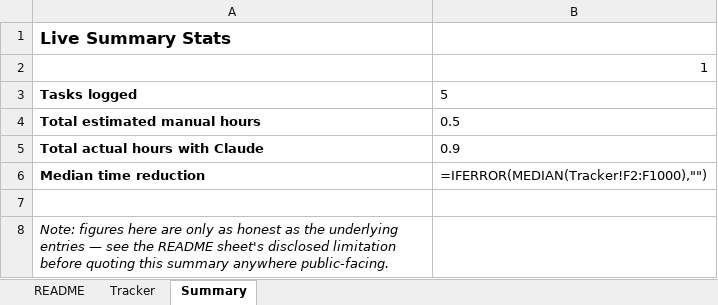
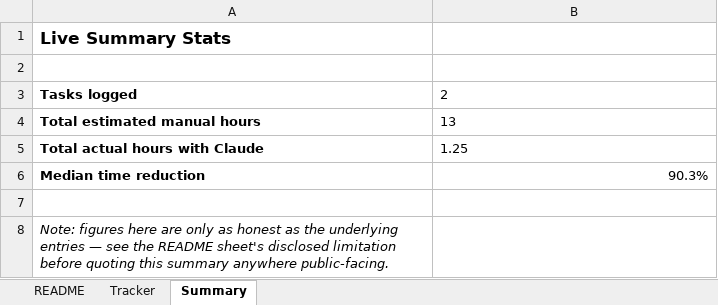
Before and after one commit to gaganaofficial98/mining-BA-reliability-project, an Excel workbook: efficiency-tracker/Efficiency-Tracker.xlsx, sheet Summary, drawn as a sheet; values as stored, in another font and other column widths than the file's, no borders; formulas without a stored value are shown as written; the diff names each change by its address in the sheet, - before the commit and + after, or states it on an @@ line.

```diff
--- a/efficiency-tracker/Efficiency-Tracker.xlsx (sheet Summary)
+++ b/efficiency-tracker/Efficiency-Tracker.xlsx (sheet Summary)
-B2: 1
+B2: (empty)
-B3: 5
+B3: 2
-B4: 0.5
+B4: 13
-B5: 0.9
+B5: 1.25
-B6: =IFERROR(MEDIAN(Tracker!F2:F1000),"")
+B6: 90.3%
```
Also changed, not shown: sheet Tracker.
